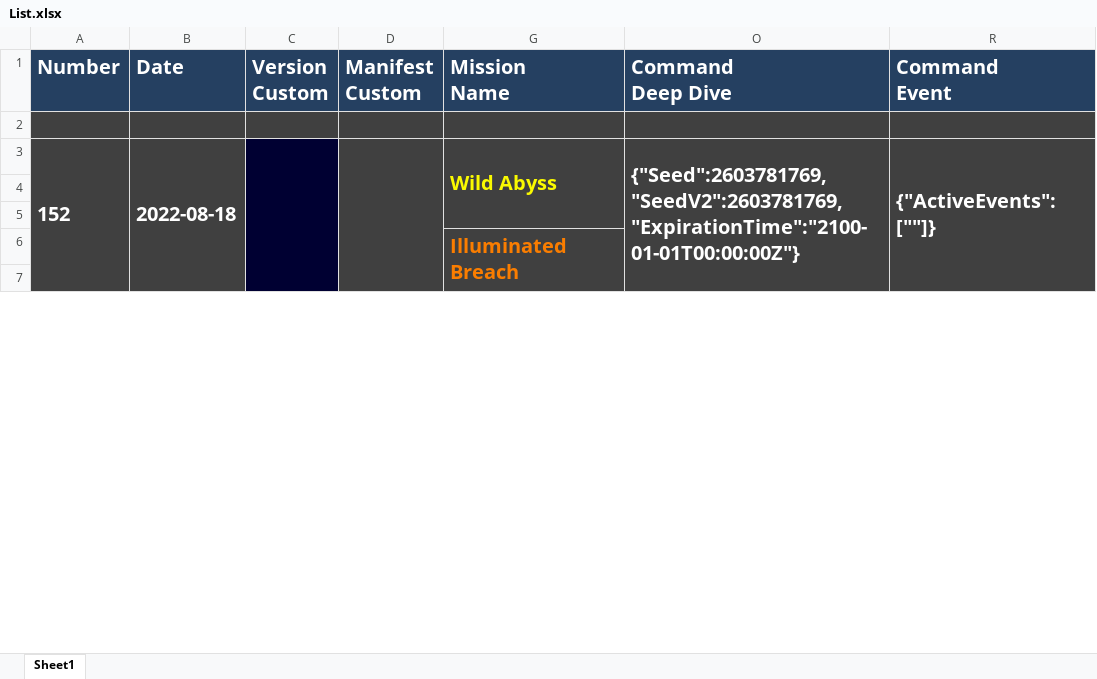
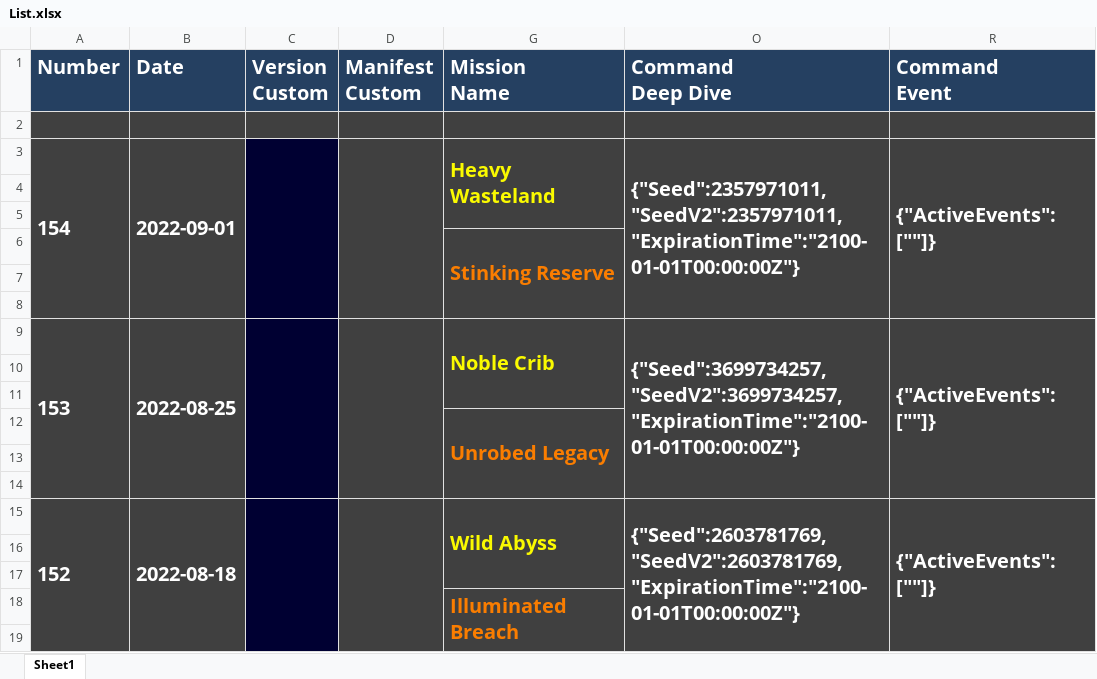
Before and after one commit to Ravest95/DeepDiveEmulator, an Excel workbook: List.xlsx, sheet Sheet1, drawn as a sheet; only a part is shown; values as stored, in another font and other column widths than the file's, no borders; conditional formats not drawn; the diff names each change by its address in the sheet, - before the commit and + after, or states it on an @@ line.

Commit message:
Deep Dive 154

```diff
--- a/List.xlsx (sheet Sheet1)
+++ b/List.xlsx (sheet Sheet1)
+row 3: 154 | 2022-09-01 |  |  | Heavy Wasteland | {"Seed":2357971011,"SeedV2":2357971011,"ExpirationTime":"2100-01-01T00:00:00Z"} | {"ActiveEvents":[""]}
+row 4: (empty)
+row 5: (empty)
+row 6:  |  |  |  | Stinking Reserve
+row 7: (empty)
+row 8: (empty)
+row 9: 153 | 2022-08-25 |  |  | Noble Crib | {"Seed":3699734257,"SeedV2":3699734257,"ExpirationTime":"2100-01-01T00:00:00Z"} | {"ActiveEvents":[""]}
+row 10: (empty)
+row 11: (empty)
+row 12:  |  |  |  | Unrobed Legacy
+row 13: (empty)
+row 14: (empty)
```
Also changed, not shown: hidden cells.
